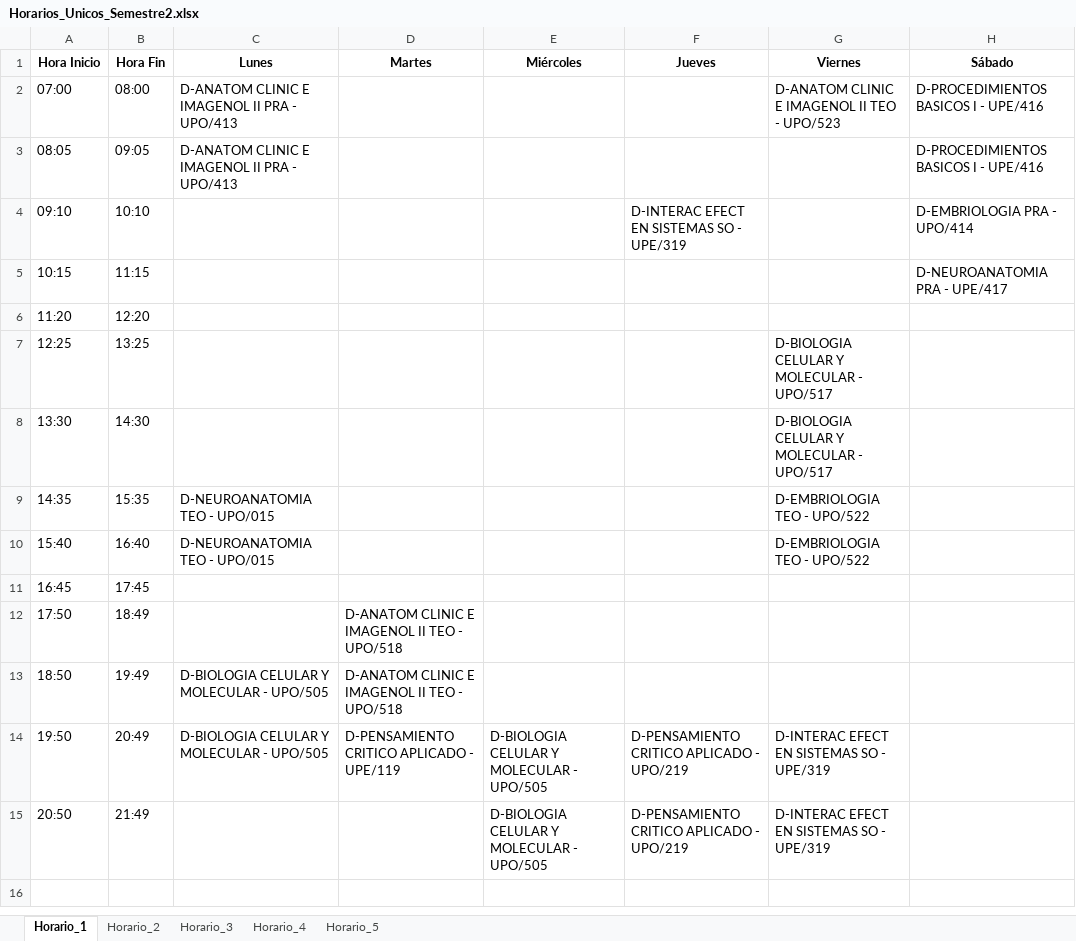
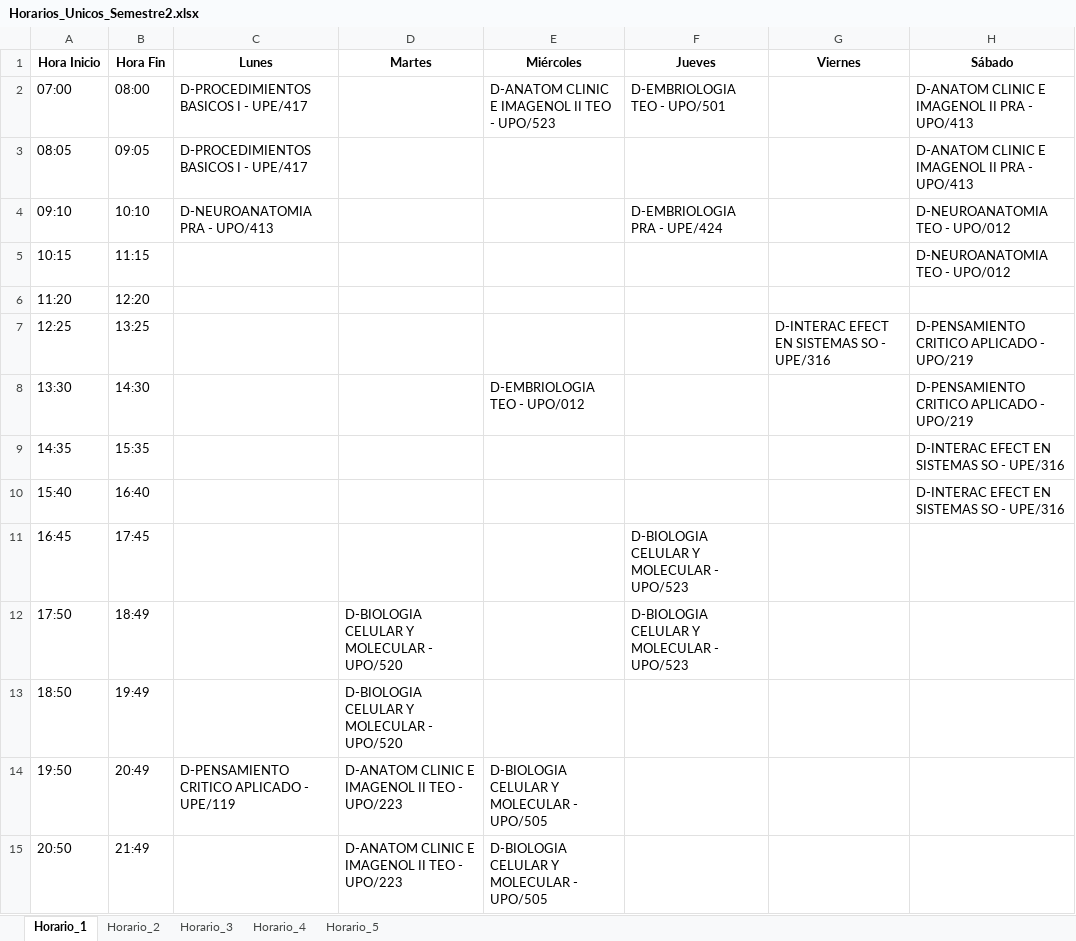
Before and after one commit to andreidavid8152/Matriz-Horarios, an Excel workbook: Horarios_Unicos_Semestre2.xlsx, sheet Horario_1, drawn as a sheet; values as stored, in another font and other column widths than the file's, no borders; the diff names each change by its address in the sheet, - before the commit and + after, or states it on an @@ line.

```diff
--- a/Horarios_Unicos_Semestre2.xlsx (sheet Horario_1)
+++ b/Horarios_Unicos_Semestre2.xlsx (sheet Horario_1)
-C2:C3 (Lunes): D-ANATOM CLINIC E IMAGENOL II PRA - UPO/413
+C2:C3 (Lunes): D-PROCEDIMIENTOS BASICOS I - UPE/417
-E2 (Miércoles): (empty)
+E2 (Miércoles): D-ANATOM CLINIC E IMAGENOL II TEO - UPO/523
-F2 (Jueves): (empty)
+F2 (Jueves): D-EMBRIOLOGIA TEO - UPO/501
-G2 (Viernes): D-ANATOM CLINIC E IMAGENOL II TEO - UPO/523
+G2 (Viernes): (empty)
-H2:H3 (Sábado): D-PROCEDIMIENTOS BASICOS I - UPE/416
+H2:H3 (Sábado): D-ANATOM CLINIC E IMAGENOL II PRA - UPO/413
-C4 (Lunes): (empty)
+C4 (Lunes): D-NEUROANATOMIA PRA - UPO/413
-F4 (Jueves): D-INTERAC EFECT EN SISTEMAS SO - UPE/319
+F4 (Jueves): D-EMBRIOLOGIA PRA - UPE/424
-H4 (Sábado): D-EMBRIOLOGIA PRA - UPO/414
+H4 (Sábado): D-NEUROANATOMIA TEO - UPO/012
-H5 (Sábado): D-NEUROANATOMIA PRA - UPE/417
+H5 (Sábado): D-NEUROANATOMIA TEO - UPO/012
-G7 (Viernes): D-BIOLOGIA CELULAR Y MOLECULAR - UPO/517
+G7 (Viernes): D-INTERAC EFECT EN SISTEMAS SO - UPE/316
-H7:H8 (Sábado): (empty)
+H7:H8 (Sábado): D-PENSAMIENTO CRITICO APLICADO - UPO/219
-E8 (Miércoles): (empty)
+E8 (Miércoles): D-EMBRIOLOGIA TEO - UPO/012
-G8 (Viernes): D-BIOLOGIA CELULAR Y MOLECULAR - UPO/517
+G8 (Viernes): (empty)
-C9:C10 (Lunes): D-NEUROANATOMIA TEO - UPO/015
+C9:C10 (Lunes): (empty)
-G9:G10 (Viernes): D-EMBRIOLOGIA TEO - UPO/522
+G9:G10 (Viernes): (empty)
-H9:H10 (Sábado): (empty)
+H9:H10 (Sábado): D-INTERAC EFECT EN SISTEMAS SO - UPE/316
-F11:F12 (Jueves): (empty)
+F11:F12 (Jueves): D-BIOLOGIA CELULAR Y MOLECULAR - UPO/523
-D12:D13 (Martes): D-ANATOM CLINIC E IMAGENOL II TEO - UPO/518
+D12:D13 (Martes): D-BIOLOGIA CELULAR Y MOLECULAR - UPO/520
-C13 (Lunes): D-BIOLOGIA CELULAR Y MOLECULAR - UPO/505
+C13 (Lunes): (empty)
-C14 (Lunes): D-BIOLOGIA CELULAR Y MOLECULAR - UPO/505
+C14 (Lunes): D-PENSAMIENTO CRITICO APLICADO - UPE/119
-D14 (Martes): D-PENSAMIENTO CRITICO APLICADO - UPE/119
+D14 (Martes): D-ANATOM CLINIC E IMAGENOL II TEO - UPO/223
-F14:F15 (Jueves): D-PENSAMIENTO CRITICO APLICADO - UPO/219
+F14:F15 (Jueves): (empty)
-G14:G15 (Viernes): D-INTERAC EFECT EN SISTEMAS SO - UPE/319
+G14:G15 (Viernes): (empty)
-D15 (Martes): (empty)
+D15 (Martes): D-ANATOM CLINIC E IMAGENOL II TEO - UPO/223
```
Also changed, not shown: sheet Horario_4, sheet Horario_2, sheet Horario_5, sheet Horario_3, pruebas/horarios.xlsx, pruebas/horarios2.xlsx, 3 other files.
